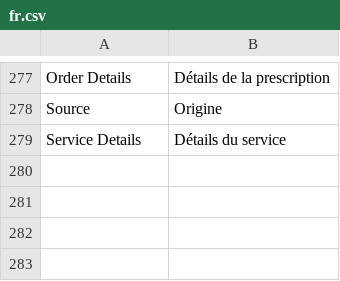
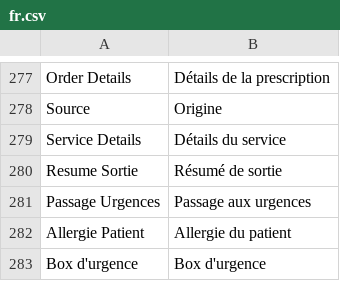
Before and after one commit to cht-houdayfa/medma_ma, a CSV file: medma_ma/translations/fr.csv, drawn as a sheet; only a part is shown, gaps mark what is left out.

```diff
--- a/medma_ma/translations/fr.csv
+++ b/medma_ma/translations/fr.csv
@@ -279 +279,5 @@ Source,Origine
 Service Details,Détails du service
+Resume Sortie,Résumé de sortie
+Passage Urgences,Passage aux urgences
+Allergie Patient,Allergie du patient
+Box d'urgence,Box d'urgence
```
Also changed, not shown: 17 other files.
